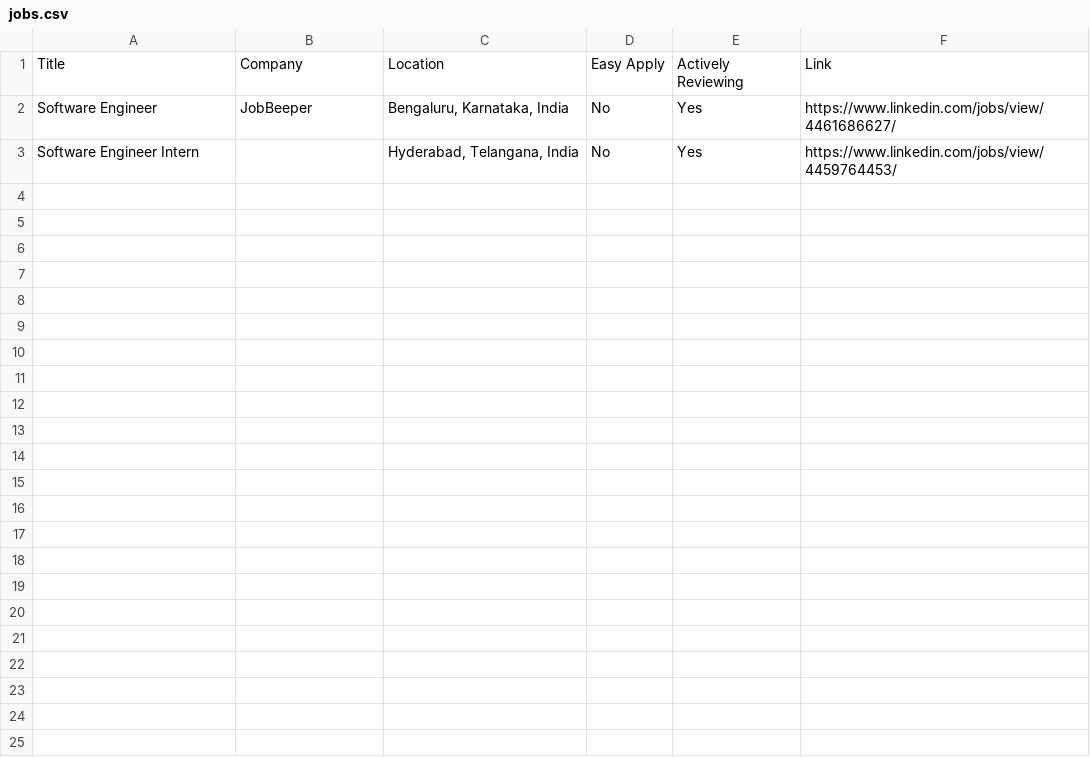
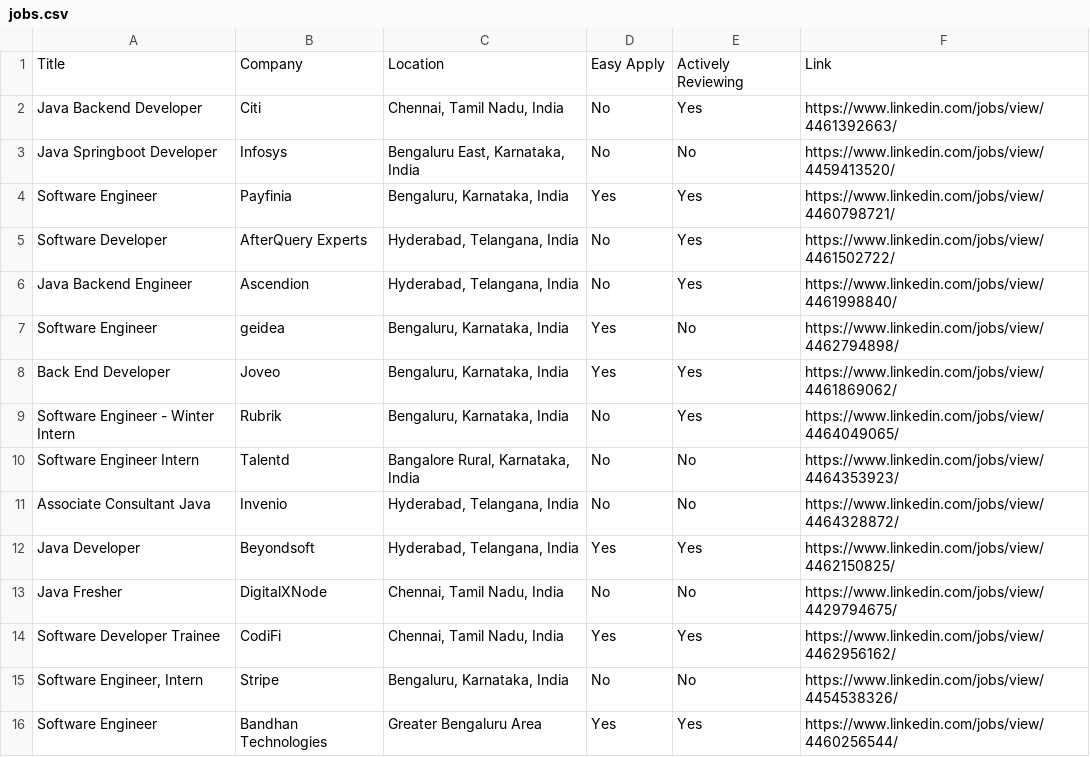
Before and after one commit to gbhanuprasad5261/AI-Job-Automation-Backup, a CSV file: jobs.csv, drawn as a sheet.

Commit message:
data Saved to job.csv

```diff
--- a/jobs.csv
+++ b/jobs.csv
@@ -1,3 +1,16 @@
 Title,Company,Location,Easy Apply,Actively Reviewing,Link
-Software Engineer,JobBeeper,"Bengaluru, Karnataka, India",No,Yes,https://www.linkedin.com/jobs/view/4461686627/
-Software Engineer Intern,,"Hyderabad, Telangana, India",No,Yes,https://www.linkedin.com/jobs/view/4459764453/
+Java Backend Developer,Citi,"Chennai, Tamil Nadu, India",No,Yes,https://www.linkedin.com/jobs/view/4461392663/
+Java Springboot Developer,Infosys,"Bengaluru East, Karnataka, India",No,No,https://www.linkedin.com/jobs/view/4459413520/
+Software Engineer,Payfinia,"Bengaluru, Karnataka, India",Yes,Yes,https://www.linkedin.com/jobs/view/4460798721/
+Software Developer,AfterQuery Experts,"Hyderabad, Telangana, India",No,Yes,https://www.linkedin.com/jobs/view/4461502722/
+Java Backend Engineer,Ascendion,"Hyderabad, Telangana, India",No,Yes,https://www.linkedin.com/jobs/view/4461998840/
+Software Engineer,geidea,"Bengaluru, Karnataka, India",Yes,No,https://www.linkedin.com/jobs/view/4462794898/
+Back End Developer,Joveo,"Bengaluru, Karnataka, India",Yes,Yes,https://www.linkedin.com/jobs/view/4461869062/
+Software Engineer - Winter Intern,Rubrik,"Bengaluru, Karnataka, India",No,Yes,https://www.linkedin.com/jobs/view/4464049065/
+Software Engineer Intern,Talentd,"Bangalore Rural, Karnataka, India",No,No,https://www.linkedin.com/jobs/view/4464353923/
+Associate Consultant Java,Invenio,"Hyderabad, Telangana, India",No,No,https://www.linkedin.com/jobs/view/4464328872/
+Java Developer,Beyondsoft,"Hyderabad, Telangana, India",Yes,Yes,https://www.linkedin.com/jobs/view/4462150825/
+Java Fresher,DigitalXNode,"Chennai, Tamil Nadu, India",No,No,https://www.linkedin.com/jobs/view/4429794675/
+Software Developer Trainee,CodiFi,"Chennai, Tamil Nadu, India",Yes,Yes,https://www.linkedin.com/jobs/view/4462956162/
+"Software Engineer, Intern",Stripe,"Bengaluru, Karnataka, India",No,No,https://www.linkedin.com/jobs/view/4454538326/
+Software Engineer,Bandhan Technologies,Greater Bengaluru Area,Yes,Yes,https://www.linkedin.com/jobs/view/4460256544/
```
